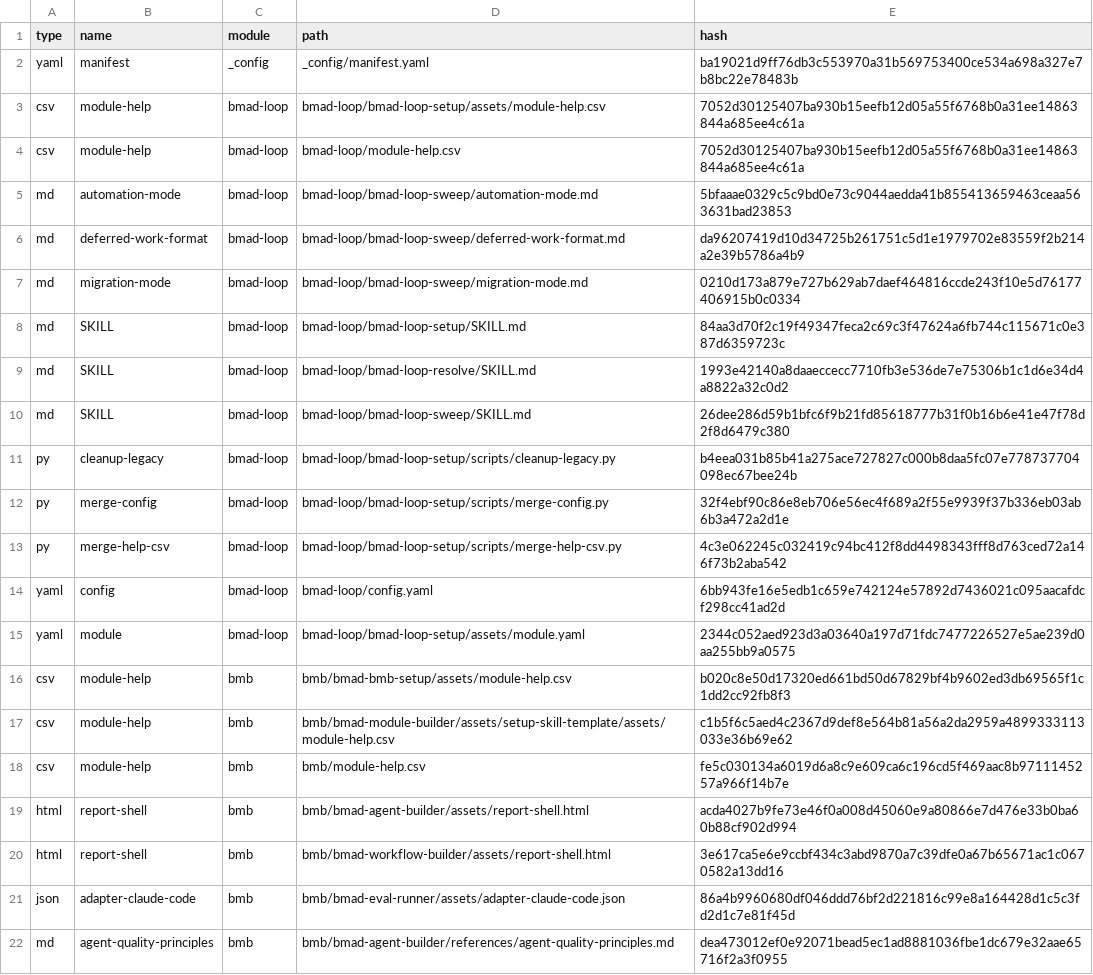
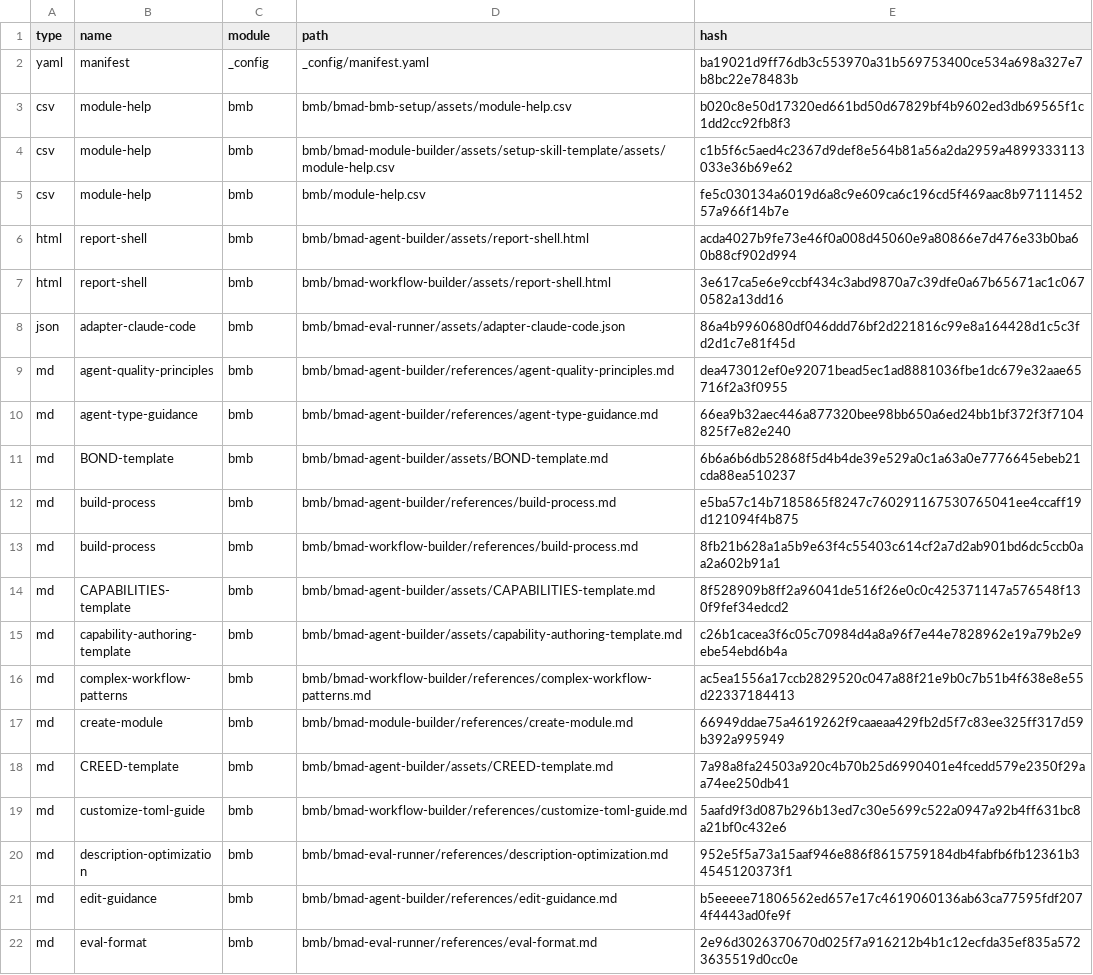
Before and after one commit to phalbohr/tic-tac-tore, a CSV file: _bmad/_config/files-manifest.csv, drawn as a sheet; only a part is shown; the shorter side is filled out with more unchanged rows; the diff names each change by its address in the sheet, - before the commit and + after, or states it on an @@ line.

```diff
--- a/_bmad/_config/files-manifest.csv
+++ b/_bmad/_config/files-manifest.csv
-row 3: csv | module-help | bmad-loop | bmad-loop/bmad-loop-setup/assets/module-help.csv | 7052d30125407ba930b15eefb12d05a55f6768b0a31ee14863844a685ee4c61a
-row 4: csv | module-help | bmad-loop | bmad-loop/module-help.csv | 7052d30125407ba930b15eefb12d05a55f6768b0a31ee14863844a685ee4c61a
-row 5: md | automation-mode | bmad-loop | bmad-loop/bmad-loop-sweep/automation-mode.md | 5bfaaae0329c5c9bd0e73c9044aedda41b855413659463ceaa563631bad23853
-row 6: md | deferred-work-format | bmad-loop | bmad-loop/bmad-loop-sweep/deferred-work-format.md | da96207419d10d34725b261751c5d1e1979702e83559f2b214a2e39b5786a4b9
-row 7: md | migration-mode | bmad-loop | bmad-loop/bmad-loop-sweep/migration-mode.md | 0210d173a879e727b629ab7daef464816ccde243f10e5d76177406915b0c0334
-row 8: md | SKILL | bmad-loop | bmad-loop/bmad-loop-setup/SKILL.md | 84aa3d70f2c19f49347feca2c69c3f47624a6fb744c115671c0e387d6359723c
-row 9: md | SKILL | bmad-loop | bmad-loop/bmad-loop-resolve/SKILL.md | 1993e42140a8daaeccecc7710fb3e536de7e75306b1c1d6e34d4a8822a32c0d2
-row 10: md | SKILL | bmad-loop | bmad-loop/bmad-loop-sweep/SKILL.md | 26dee286d59b1bfc6f9b21fd85618777b31f0b16b6e41e47f78d2f8d6479c380
-row 11: py | cleanup-legacy | bmad-loop | bmad-loop/bmad-loop-setup/scripts/cleanup-legacy.py | b4eea031b85b41a275ace727827c000b8daa5fc07e778737704098ec67bee24b
-row 12: py | merge-config | bmad-loop | bmad-loop/bmad-loop-setup/scripts/merge-config.py | 32f4ebf90c86e8eb706e56ec4f689a2f55e9939f37b336eb03ab6b3a472a2d1e
-row 13: py | merge-help-csv | bmad-loop | bmad-loop/bmad-loop-setup/scripts/merge-help-csv.py | 4c3e062245c032419c94bc412f8dd4498343fff8d763ced72a146f73b2aba542
-row 14: yaml | config | bmad-loop | bmad-loop/config.yaml | 6bb943fe16e5edb1c659e742124e57892d7436021c095aacafdcf298cc41ad2d
-row 15: yaml | module | bmad-loop | bmad-loop/bmad-loop-setup/assets/module.yaml | 2344c052aed923d3a03640a197d71fdc7477226527e5ae239d0aa255bb9a0575
```
Also changed, not shown: 36 other files.
